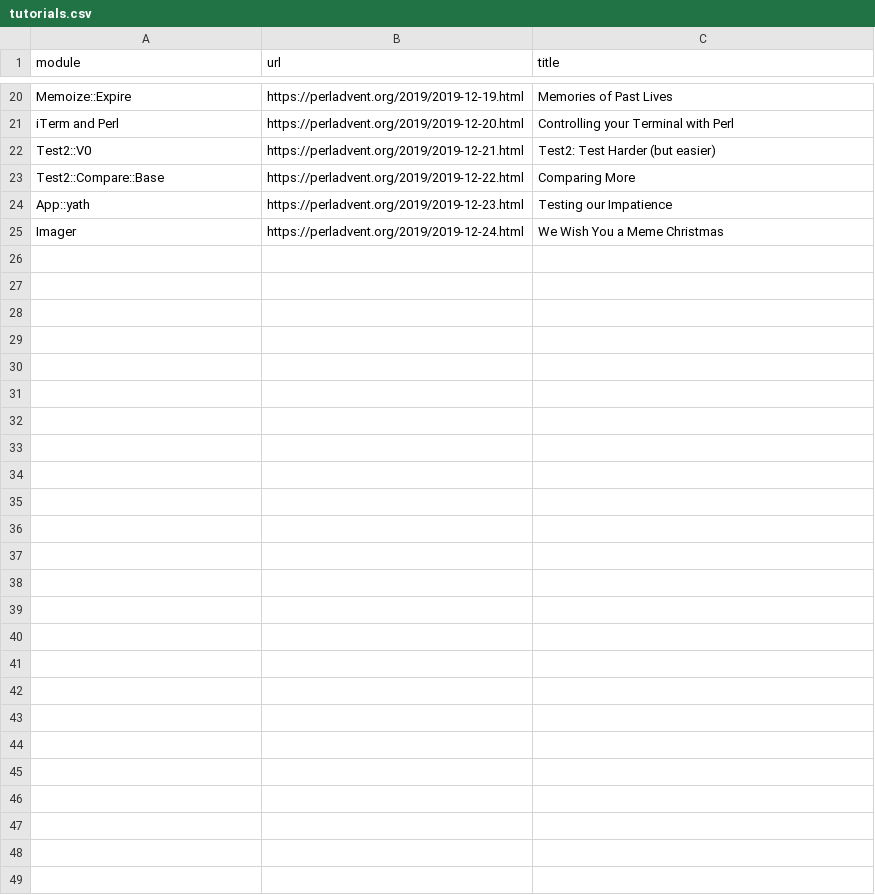
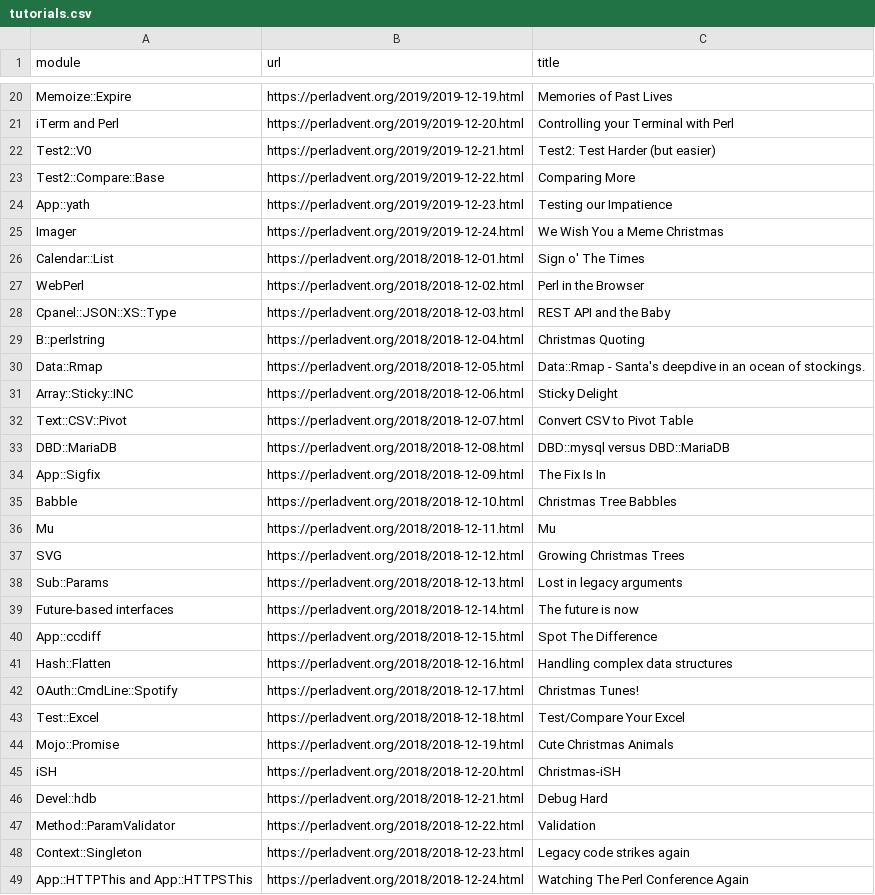
Before and after one commit to davorg/learncpan, a CSV file: tutorials.csv, drawn as a sheet; only a part is shown, gaps mark what is left out; the diff names each change by its address in the sheet, - before the commit and + after, or states it on an @@ line.

Commit message:
Added 2018 Advent calendar

```diff
--- a/tutorials.csv
+++ b/tutorials.csv
+row 26: Calendar::List | https://perladvent.org/2018/2018-12-01.html | Sign o' The Times
+row 27: WebPerl | https://perladvent.org/2018/2018-12-02.html | Perl in the Browser
+row 28: Cpanel::JSON::XS::Type | https://perladvent.org/2018/2018-12-03.html | REST API and the Baby
+row 29: B::perlstring | https://perladvent.org/2018/2018-12-04.html | Christmas Quoting
+row 30: Data::Rmap | https://perladvent.org/2018/2018-12-05.html | Data::Rmap - Santa's deepdive in an ocean of stockings.
+row 31: Array::Sticky::INC | https://perladvent.org/2018/2018-12-06.html | Sticky Delight
+row 32: Text::CSV::Pivot | https://perladvent.org/2018/2018-12-07.html | Convert CSV to Pivot Table
+row 33: DBD::MariaDB | https://perladvent.org/2018/2018-12-08.html | DBD::mysql versus DBD::MariaDB
+row 34: App::Sigfix | https://perladvent.org/2018/2018-12-09.html | The Fix Is In
+row 35: Babble | https://perladvent.org/2018/2018-12-10.html | Christmas Tree Babbles
+row 36: Mu | https://perladvent.org/2018/2018-12-11.html | Mu
+row 37: SVG | https://perladvent.org/2018/2018-12-12.html | Growing Christmas Trees
+row 38: Sub::Params | https://perladvent.org/2018/2018-12-13.html | Lost in legacy arguments
+row 39: Future-based interfaces | https://perladvent.org/2018/2018-12-14.html | The future is now
+row 40: App::ccdiff | https://perladvent.org/2018/2018-12-15.html | Spot The Difference
+row 41: Hash::Flatten | https://perladvent.org/2018/2018-12-16.html | Handling complex data structures
+row 42: OAuth::CmdLine::Spotify | https://perladvent.org/2018/2018-12-17.html | Christmas Tunes!
+row 43: Test::Excel | https://perladvent.org/2018/2018-12-18.html | Test/Compare Your Excel
+row 44: Mojo::Promise | https://perladvent.org/2018/2018-12-19.html | Cute Christmas Animals
+row 45: iSH | https://perladvent.org/2018/2018-12-20.html | Christmas-iSH
+row 46: Devel::hdb | https://perladvent.org/2018/2018-12-21.html | Debug Hard
+row 47: Method::ParamValidator | https://perladvent.org/2018/2018-12-22.html | Validation
+row 48: Context::Singleton | https://perladvent.org/2018/2018-12-23.html | Legacy code strikes again
+row 49: App::HTTPThis and App::HTTPSThis | https://perladvent.org/2018/2018-12-24.html | Watching The Perl Conference Again
```
Also changed, not shown: 1 other file.
